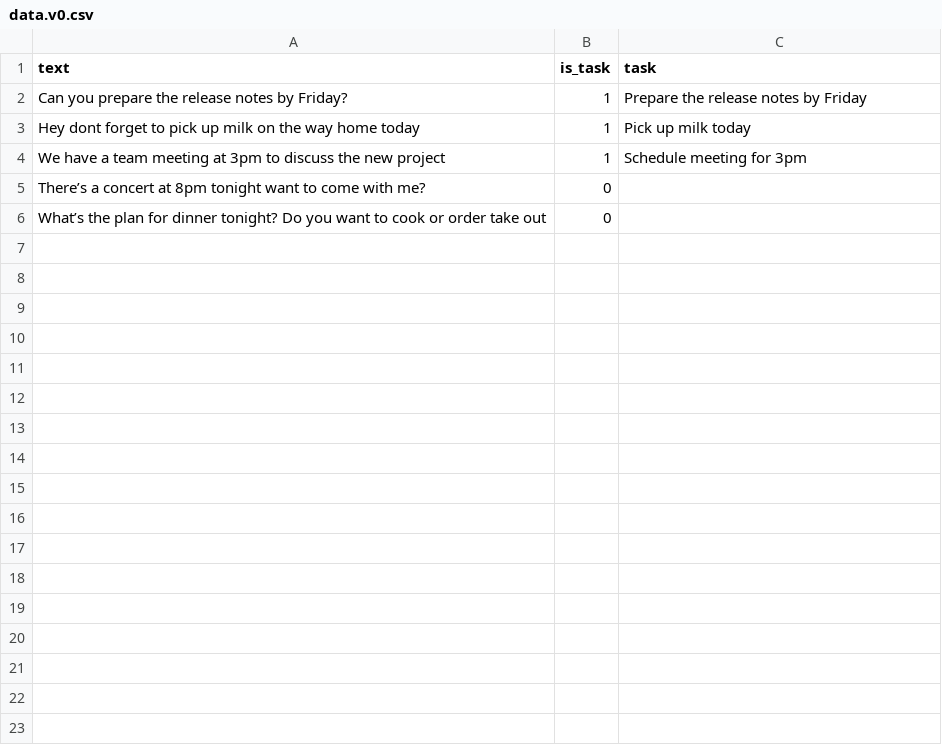
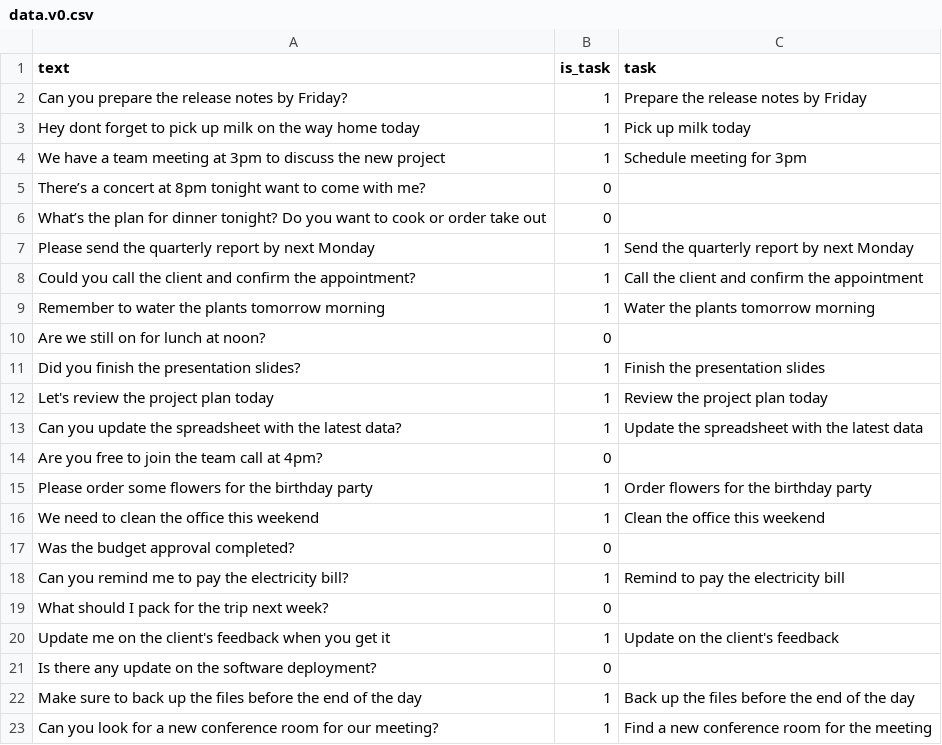
Before and after one commit to Alefas/workshop-vilnius, a CSV file: data.v0.csv, drawn as a sheet; the diff names each change by its address in the sheet, - before the commit and + after, or states it on an @@ line.

Commit message:
more qns

```diff
--- a/data.v0.csv
+++ b/data.v0.csv
+row 7: Please send the quarterly report by next Monday | 1 | Send the quarterly report by next Monday
+row 8: Could you call the client and confirm the appointment? | 1 | Call the client and confirm the appointment
+row 9: Remember to water the plants tomorrow morning | 1 | Water the plants tomorrow morning
+row 10: Are we still on for lunch at noon? | 0
+row 11: Did you finish the presentation slides? | 1 | Finish the presentation slides
+row 12: Let's review the project plan today | 1 | Review the project plan today
+row 13: Can you update the spreadsheet with the latest data? | 1 | Update the spreadsheet with the latest data
+row 14: Are you free to join the team call at 4pm? | 0
+row 15: Please order some flowers for the birthday party | 1 | Order flowers for the birthday party
+row 16: We need to clean the office this weekend | 1 | Clean the office this weekend
+row 17: Was the budget approval completed? | 0
+row 18: Can you remind me to pay the electricity bill? | 1 | Remind to pay the electricity bill
+row 19: What should I pack for the trip next week? | 0
+row 20: Update me on the client's feedback when you get it | 1 | Update on the client's feedback
+row 21: Is there any update on the software deployment? | 0
+row 22: Make sure to back up the files before the end of the day | 1 | Back up the files before the end of the day
+row 23: Can you look for a new conference room for our meeting? | 1 | Find a new conference room for the meeting
```
